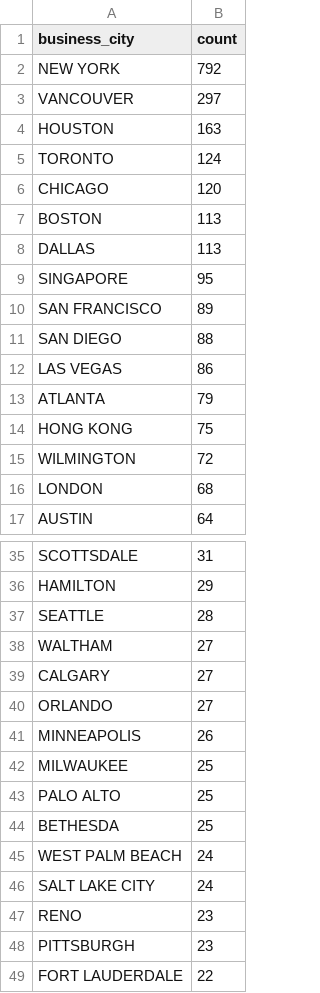
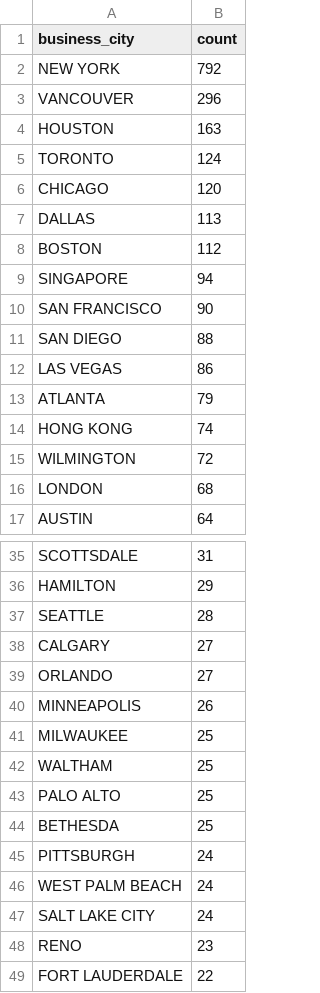
Before and after one commit to john-friedman/datamule-indicators, a CSV file: data/filer_metadata/listed_business_city_aggregate.csv, drawn as a sheet; only a part is shown, gaps mark what is left out; the diff covers the shown part only.

```diff
--- a/data/filer_metadata/listed_business_city_aggregate.csv
+++ b/data/filer_metadata/listed_business_city_aggregate.csv
@@ -2,3 +2,3 @@
 "NEW YORK","792"
-"VANCOUVER","297"
+"VANCOUVER","296"
 "HOUSTON","163"
@@ -6,6 +6,6 @@
 "CHICAGO","120"
-"BOSTON","113"
 "DALLAS","113"
-"SINGAPORE","95"
-"SAN FRANCISCO","89"
+"BOSTON","112"
+"SINGAPORE","94"
+"SAN FRANCISCO","90"
 "SAN DIEGO","88"
@@ -13,3 +13,3 @@
 "ATLANTA","79"
-"HONG KONG","75"
+"HONG KONG","74"
 "WILMINGTON","72"
@@ -37,3 +37,2 @@
 "SEATTLE","28"
-"WALTHAM","27"
 "CALGARY","27"
@@ -42,4 +41,6 @@
 "MILWAUKEE","25"
+"WALTHAM","25"
 "PALO ALTO","25"
 "BETHESDA","25"
+"PITTSBURGH","24"
 "WEST PALM BEACH","24"
@@ -47,3 +48,2 @@
 "RENO","23"
-"PITTSBURGH","23"
 "FORT LAUDERDALE","22"
```
Also changed, not shown: 8 added rows and 9 removed rows elsewhere in this file, data/filer_metadata/unlisted_business_city_aggregate.csv, indicators/format1/Blockchain/bitcoin/references.csv, 32 other files.
